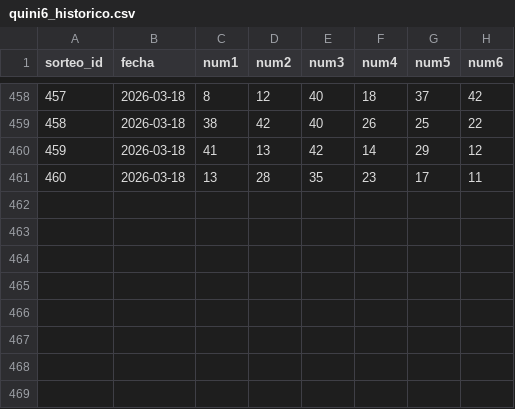
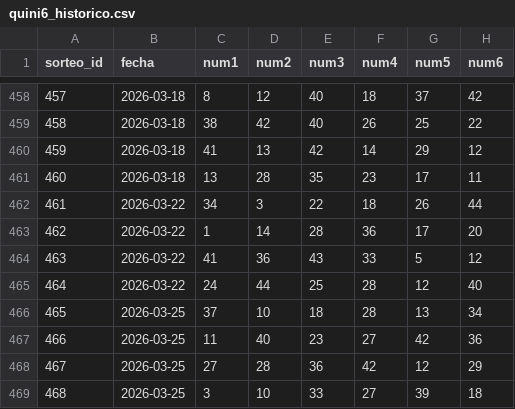
Before and after one commit to charlyjuarezalbarracin/Charly_Predictor, a CSV file: data/quini6_historico.csv, drawn as a sheet; only a part is shown, gaps mark what is left out; the diff names each change by its address in the sheet, - before the commit and + after, or states it on an @@ line.

```diff
--- a/data/quini6_historico.csv
+++ b/data/quini6_historico.csv
+row 462: 461 | 2026-03-22 | 34 | 3 | 22 | 18 | 26 | 44
+row 463: 462 | 2026-03-22 | 1 | 14 | 28 | 36 | 17 | 20
+row 464: 463 | 2026-03-22 | 41 | 36 | 43 | 33 | 5 | 12
+row 465: 464 | 2026-03-22 | 24 | 44 | 25 | 28 | 12 | 40
+row 466: 465 | 2026-03-25 | 37 | 10 | 18 | 28 | 13 | 34
+row 467: 466 | 2026-03-25 | 11 | 40 | 23 | 27 | 42 | 36
+row 468: 467 | 2026-03-25 | 27 | 28 | 36 | 42 | 12 | 29
+row 469: 468 | 2026-03-25 | 3 | 10 | 33 | 27 | 39 | 18
```
Also changed, not shown: 8 other files.
